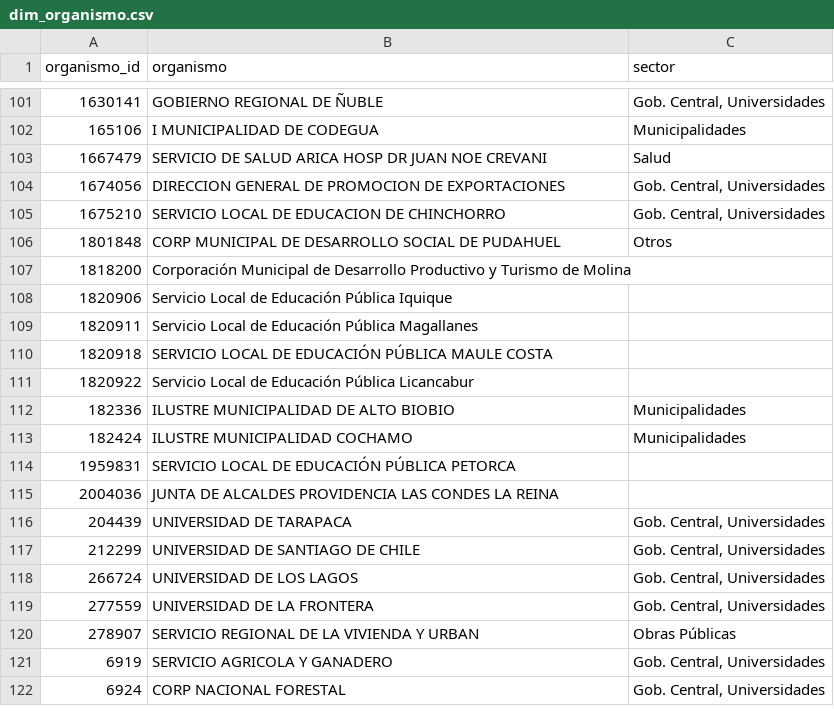
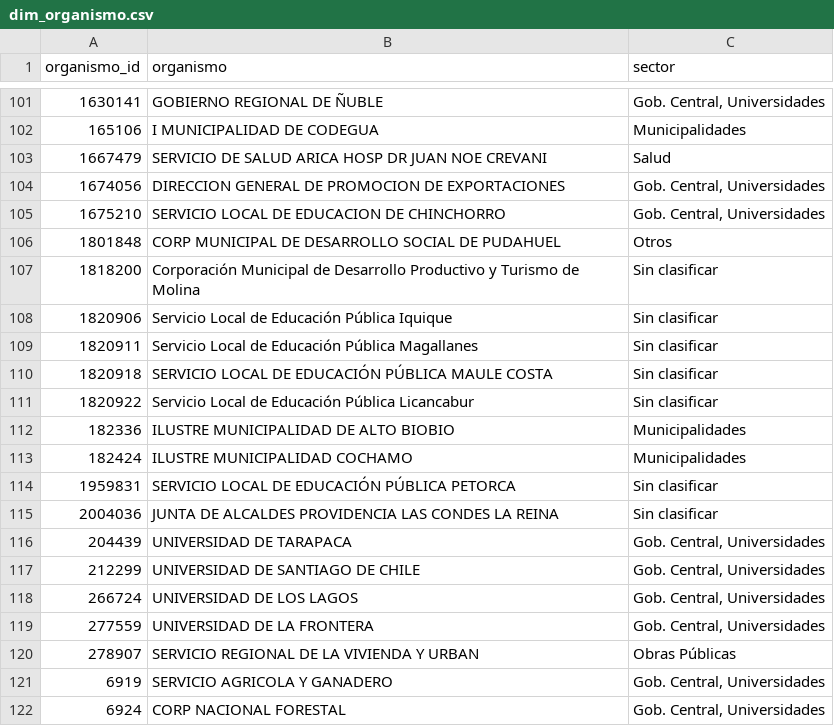
Before and after one commit to jooabarca/mineria-licitaciones-chile, a CSV file: data/dim_organismo.csv, drawn as a sheet; only a part is shown, gaps mark what is left out.

```diff
--- a/data/dim_organismo.csv
+++ b/data/dim_organismo.csv
@@ -106,11 +106,11 @@
 1801848,CORP MUNICIPAL DE DESARROLLO SOCIAL DE PUDAHUEL,Otros
-1818200,Corporación Municipal de Desarrollo Productivo y Turismo de Molina,
-1820906,Servicio Local de Educación Pública Iquique,
-1820911,Servicio Local de Educación Pública Magallanes,
-1820918,SERVICIO LOCAL DE EDUCACIÓN PÚBLICA MAULE COSTA,
-1820922,Servicio Local de Educación Pública Licancabur,
+1818200,Corporación Municipal de Desarrollo Productivo y Turismo de Molina,Sin clasificar
+1820906,Servicio Local de Educación Pública Iquique,Sin clasificar
+1820911,Servicio Local de Educación Pública Magallanes,Sin clasificar
+1820918,SERVICIO LOCAL DE EDUCACIÓN PÚBLICA MAULE COSTA,Sin clasificar
+1820922,Servicio Local de Educación Pública Licancabur,Sin clasificar
 182336,ILUSTRE MUNICIPALIDAD DE ALTO BIOBIO,Municipalidades
 182424,ILUSTRE MUNICIPALIDAD COCHAMO,Municipalidades
-1959831,SERVICIO LOCAL DE EDUCACIÓN PÚBLICA PETORCA,
-2004036,JUNTA DE ALCALDES PROVIDENCIA LAS CONDES LA REINA,
+1959831,SERVICIO LOCAL DE EDUCACIÓN PÚBLICA PETORCA,Sin clasificar
+2004036,JUNTA DE ALCALDES PROVIDENCIA LAS CONDES LA REINA,Sin clasificar
 204439,UNIVERSIDAD DE TARAPACA,"Gob. Central, Universidades"
```
Also changed, not shown: 2 other files.
